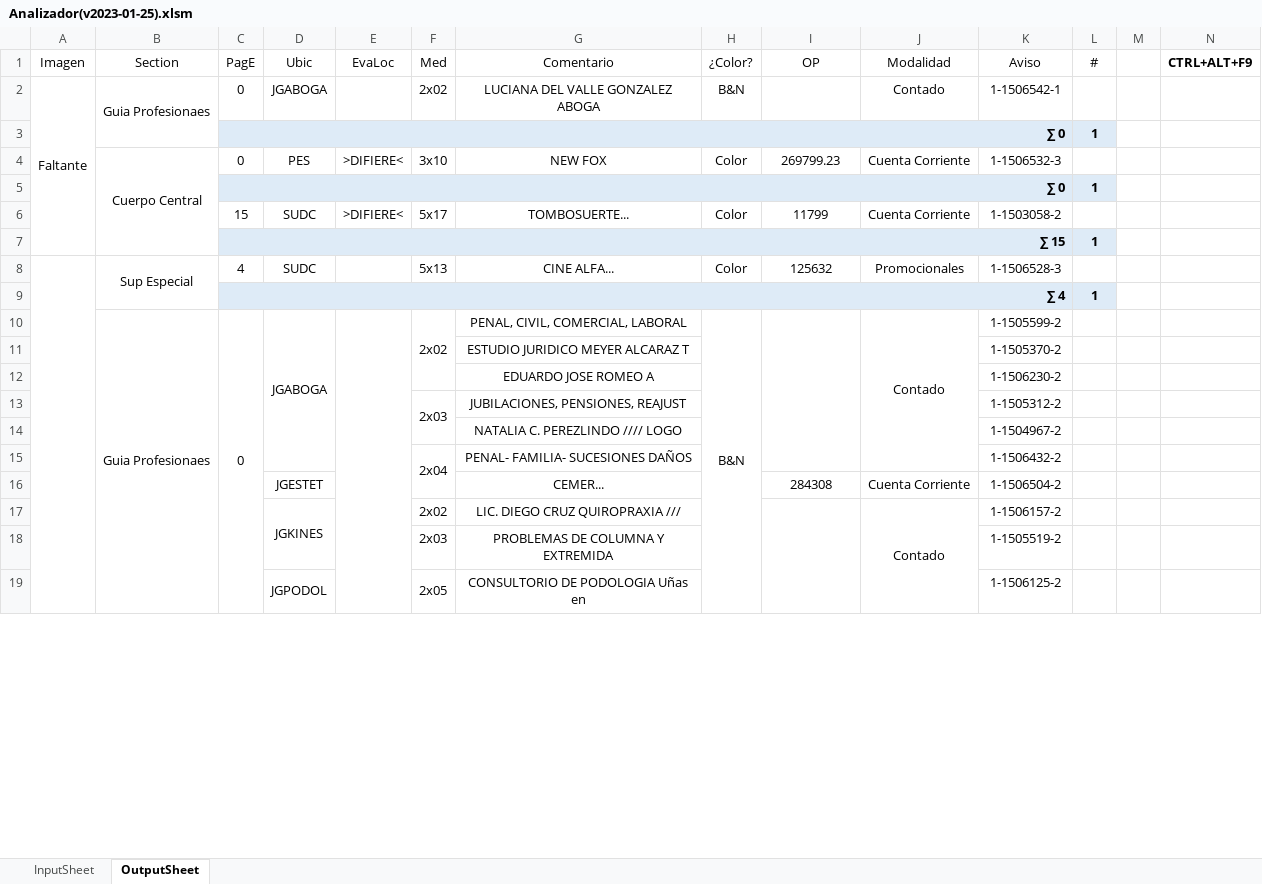
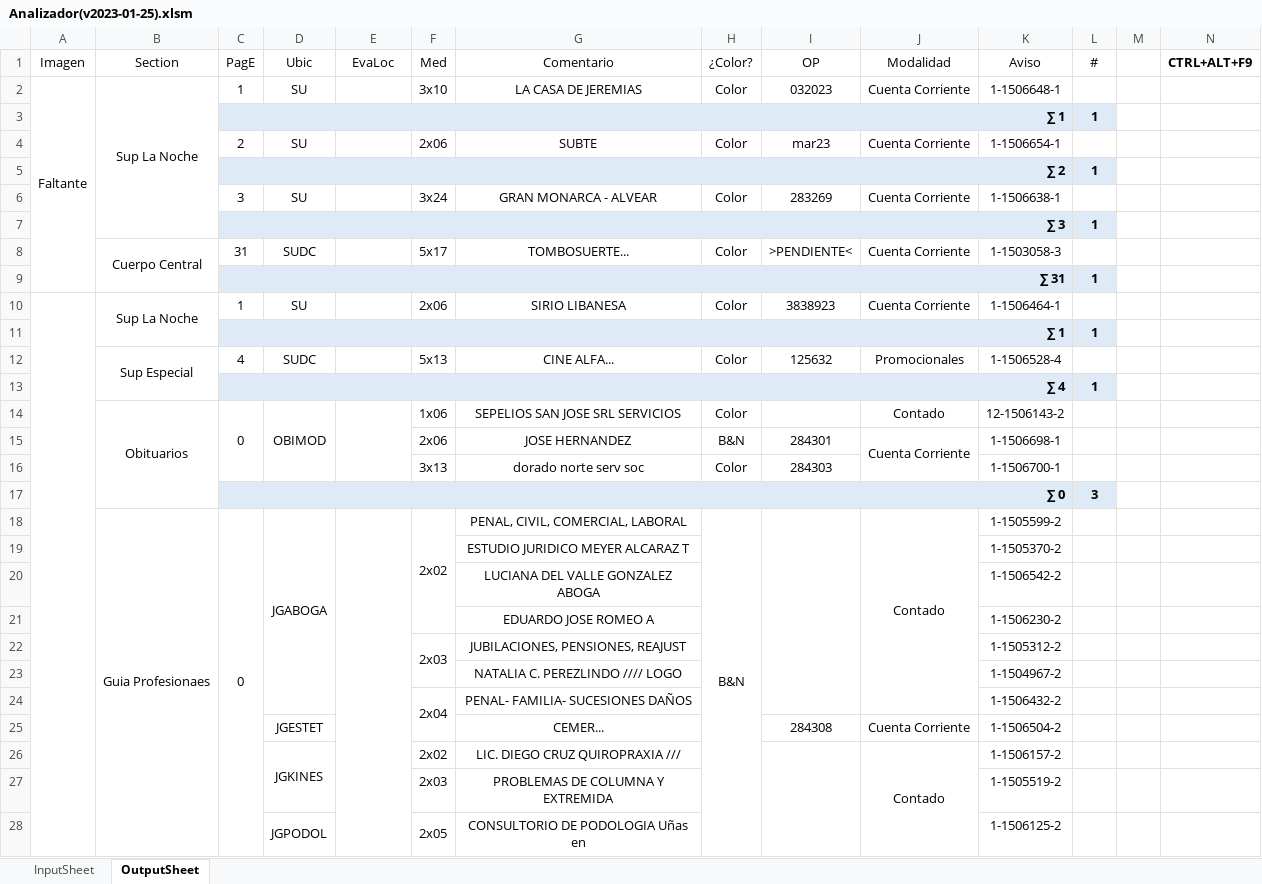
Before and after one commit to zherar7ordoya/AP5, an Excel workbook: Xtras/MSExcel/Analizador(v2023-01-25).xlsm, sheet OutputSheet, drawn as a sheet; only a part is shown; values as stored, in another font and other column widths than the file's, no borders; conditional formats not drawn; removed rows and columns are numbered as before the commit, all else as after; the diff covers the shown part only; the diff names each change by its address in the sheet, - before the commit and + after, or states it on an @@ line.

```diff
--- a/Xtras/MSExcel/Analizador(v2023-01-25).xlsm (sheet OutputSheet)
+++ b/Xtras/MSExcel/Analizador(v2023-01-25).xlsm (sheet OutputSheet)
-row 2: Faltante | Guia Profesionaes | 0 | JGABOGA |  | 2x02 | LUCIANA DEL VALLE GONZALEZ ABOGA | B&N |  | Contado | 1-1506542-1 | 1
+row 2: Faltante | Sup La Noche | 1 | SU |  | 3x10 | LA CASA DE JEREMIAS | Color | 032023 | Cuenta Corriente | 1-1506648-1 | 1
-C3 (PagE): ∑ 0
+C3 (PagE): ∑ 1
-row 4:  | Cuerpo Central | 0 | PES | >DIFIERE< | 3x10 | NEW FOX | Color | 269799.23 | Cuenta Corriente | 1-1506532-3 | 1
+row 4:  |  | 2 | SU |  | 2x06 | SUBTE | Color | mar23 | Cuenta Corriente | 1-1506654-1 | 1
-C5 (PagE): ∑ 0
+C5 (PagE): ∑ 2
+row 6:  |  | 3 | SU |  | 3x24 | GRAN MONARCA - ALVEAR | Color | 283269 | Cuenta Corriente | 1-1506638-1 | 1
+row 7:  |  | ∑ 3 |  |  |  |  |  |  |  |  | 1
-B8 (Section): (empty)
+B8 (Section): Cuerpo Central
+B8:B9 merged
-C8 (PagE): 15
+C8 (PagE): 31
-E8 (EvaLoc): >DIFIERE<
+E8 (EvaLoc): (empty)
-I8 (OP): 11799
+I8 (OP): >PENDIENTE<
-K8 (Aviso): 1-1503058-2
+K8 (Aviso): 1-1503058-3
+row 9:  |  | ∑ 31 |  |  |  |  |  |  |  |  | 1
+row 10:  | Sup La Noche | 1 | SU |  | 2x06 | SIRIO LIBANESA | Color | 3838923 | Cuenta Corriente | 1-1506464-1 | 1
-C11 (PagE): ∑ 15
+C11 (PagE): ∑ 1
-A8:A75 merged
-K12 (Aviso): 1-1506528-3
+K12 (Aviso): 1-1506528-4
+row 14:  | Obituarios | 0 | OBIMOD |  | 1x06 | SEPELIOS SAN JOSE SRL SERVICIOS | Color |  | Contado | 12-1506143-2 | 1
+row 15:  |  |  |  |  | 2x06 | JOSE HERNANDEZ | B&N | 284301 | Cuenta Corriente | 1-1506698-1 | 1
+row 16:  |  |  |  |  | 3x13 | dorado norte serv soc | Color | 284303 |  | 1-1506700-1 | 1
+row 17:  |  | ∑ 0 |  |  |  |  |  |  |  |  | 3
+row 20:  |  |  |  |  |  | LUCIANA DEL VALLE GONZALEZ ABOGA |  |  |  | 1-1506542-2 | 1
```
Also changed, not shown: 33 added rows, 17 removed rows, 41 edited cells and merged cells elsewhere in this sheet, formulas that keep their value, hidden cells, 1 other file.
